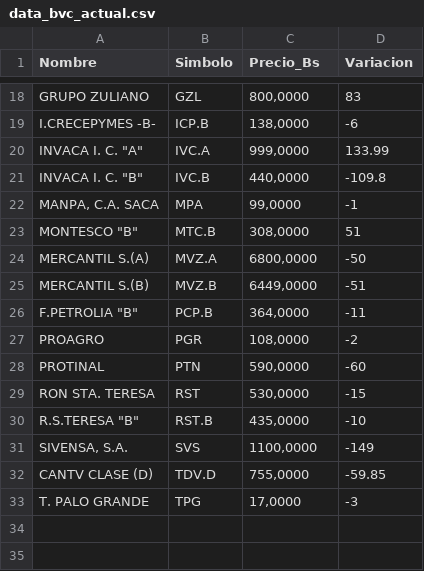
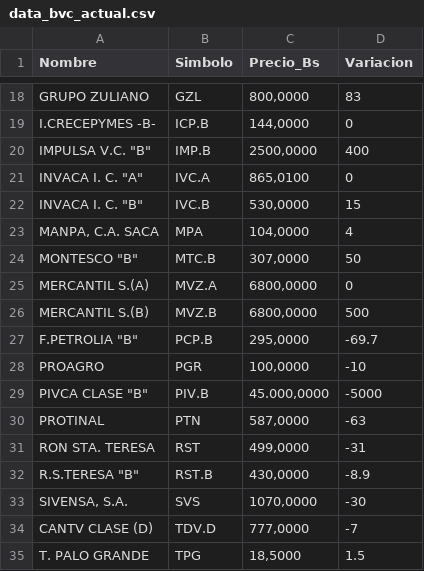
Before and after one commit to JoseAlirioCardoza/BVC, a CSV file: data_bvc_actual.csv, drawn as a sheet; only a part is shown, gaps mark what is left out; addresses are those after the commit; the diff covers the shown part only; the diff names each change by its address in the sheet, - before the commit and + after, or states it on an @@ line.

```diff
--- a/data_bvc_actual.csv
+++ b/data_bvc_actual.csv
-C19 (Precio_Bs): 138,0000
+C19 (Precio_Bs): 144,0000
-D19 (Variacion): -6
+D19 (Variacion): 0
+row 20: IMPULSA V.C. "B" | IMP.B | 2500,0000 | 400
-C21 (Precio_Bs): 999,0000
+C21 (Precio_Bs): 865,0100
-D21 (Variacion): 133.99
+D21 (Variacion): 0
-C22 (Precio_Bs): 440,0000
+C22 (Precio_Bs): 530,0000
-D22 (Variacion): -109.8
+D22 (Variacion): 15
-C23 (Precio_Bs): 99,0000
+C23 (Precio_Bs): 104,0000
-D23 (Variacion): -1
+D23 (Variacion): 4
-C24 (Precio_Bs): 308,0000
+C24 (Precio_Bs): 307,0000
-D24 (Variacion): 51
+D24 (Variacion): 50
-D25 (Variacion): -50
+D25 (Variacion): 0
-C26 (Precio_Bs): 6449,0000
+C26 (Precio_Bs): 6800,0000
-D26 (Variacion): -51
+D26 (Variacion): 500
-C27 (Precio_Bs): 364,0000
+C27 (Precio_Bs): 295,0000
-D27 (Variacion): -11
+D27 (Variacion): -69.7
-C28 (Precio_Bs): 108,0000
+C28 (Precio_Bs): 100,0000
-D28 (Variacion): -2
+D28 (Variacion): -10
+row 29: PIVCA CLASE "B" | PIV.B | 45.000,0000 | -5000
-C30 (Precio_Bs): 590,0000
+C30 (Precio_Bs): 587,0000
-D30 (Variacion): -60
+D30 (Variacion): -63
-C31 (Precio_Bs): 530,0000
+C31 (Precio_Bs): 499,0000
-D31 (Variacion): -15
+D31 (Variacion): -31
-C32 (Precio_Bs): 435,0000
+C32 (Precio_Bs): 430,0000
-D32 (Variacion): -10
+D32 (Variacion): -8.9
-C33 (Precio_Bs): 1100,0000
+C33 (Precio_Bs): 1070,0000
-D33 (Variacion): -149
+D33 (Variacion): -30
-C34 (Precio_Bs): 755,0000
+C34 (Precio_Bs): 777,0000
-D34 (Variacion): -59.85
+D34 (Variacion): -7
-C35 (Precio_Bs): 17,0000
+C35 (Precio_Bs): 18,5000
-D35 (Variacion): -3
+D35 (Variacion): 1.5
```
Also changed, not shown: 1 added row, 1 removed row and 29 edited cells elsewhere in this file.
